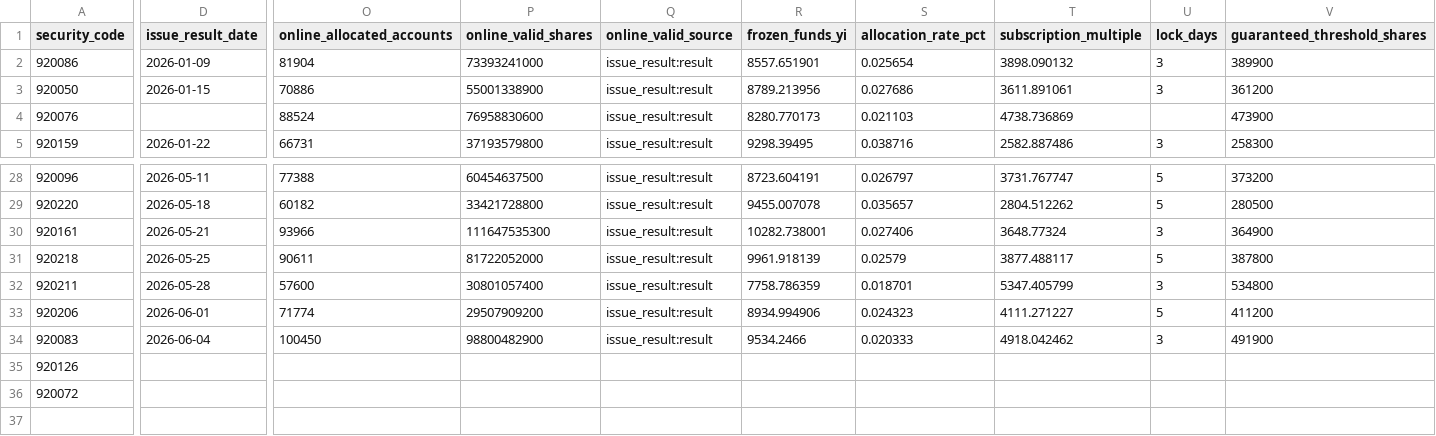
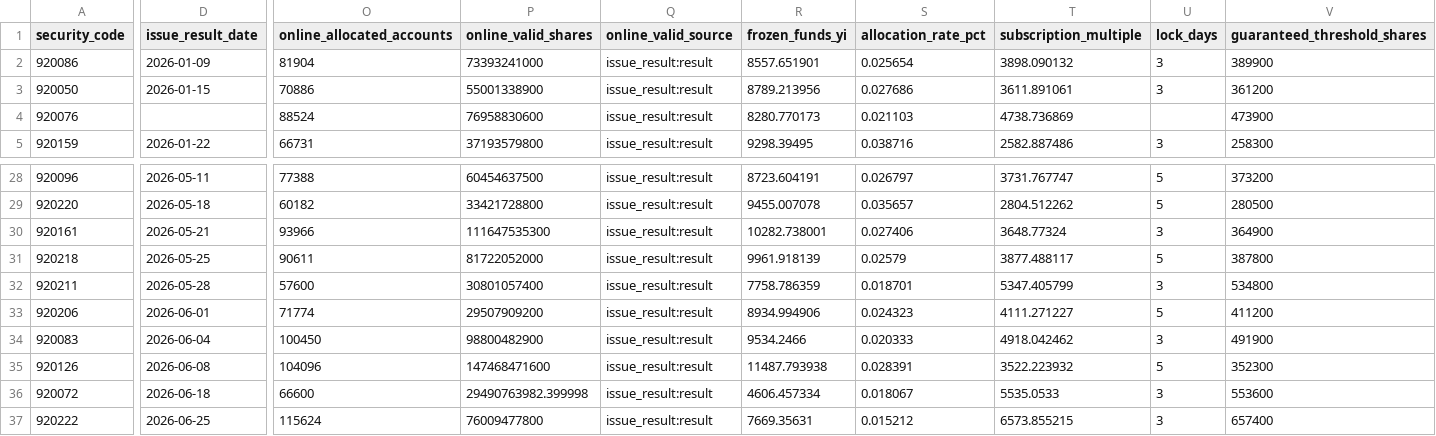
Before and after one commit to viconia828/BJ_IPO, a CSV file: data/offline_tuning/subscription_history_sample.csv, drawn as a sheet; only a part is shown, gaps mark what is left out; rows hold the shown columns only; the diff covers the shown part only; the diff names each change by its address in the sheet, - before the commit and + after, or states it on an @@ line.

Commit message:
Add account pool prior tuning branch

```diff
--- a/data/offline_tuning/subscription_history_sample.csv
+++ b/data/offline_tuning/subscription_history_sample.csv
-D35 (issue_result_date): (empty)
+D35 (issue_result_date): 2026-06-08
-O35 (online_allocated_accounts): (empty)
+O35 (online_allocated_accounts): 104096
-P35 (online_valid_shares): (empty)
+P35 (online_valid_shares): 147468471600
-Q35:Q36 (online_valid_source): (empty)
+Q35:Q36 (online_valid_source): issue_result:result
-R35 (frozen_funds_yi): (empty)
+R35 (frozen_funds_yi): 11487.793938
-S35 (allocation_rate_pct): (empty)
+S35 (allocation_rate_pct): 0.028391
-T35 (subscription_multiple): (empty)
+T35 (subscription_multiple): 3522.223932
-U35 (lock_days): (empty)
+U35 (lock_days): 5
-V35 (guaranteed_threshold_shares): (empty)
+V35 (guaranteed_threshold_shares): 352300
-D36 (issue_result_date): (empty)
+D36 (issue_result_date): 2026-06-18
-O36 (online_allocated_accounts): (empty)
+O36 (online_allocated_accounts): 66600
-P36 (online_valid_shares): (empty)
+P36 (online_valid_shares): 29490763982.399998
-R36 (frozen_funds_yi): (empty)
+R36 (frozen_funds_yi): 4606.457334
-S36 (allocation_rate_pct): (empty)
+S36 (allocation_rate_pct): 0.018067
-T36 (subscription_multiple): (empty)
+T36 (subscription_multiple): 5535.0533
-U36 (lock_days): (empty)
+U36 (lock_days): 3
-V36 (guaranteed_threshold_shares): (empty)
+V36 (guaranteed_threshold_shares): 553600
+row 37: 920222 | 2026-06-25 | 115624 | 76009477800 | issue_result:result | 7669.35631 | 0.015212 | 6573.855215 | 3 | 657400
```
Also changed, not shown: 43 edited cells elsewhere in this file, data/offline_tuning/subscription_ladder_labels.csv, 21 other files.
